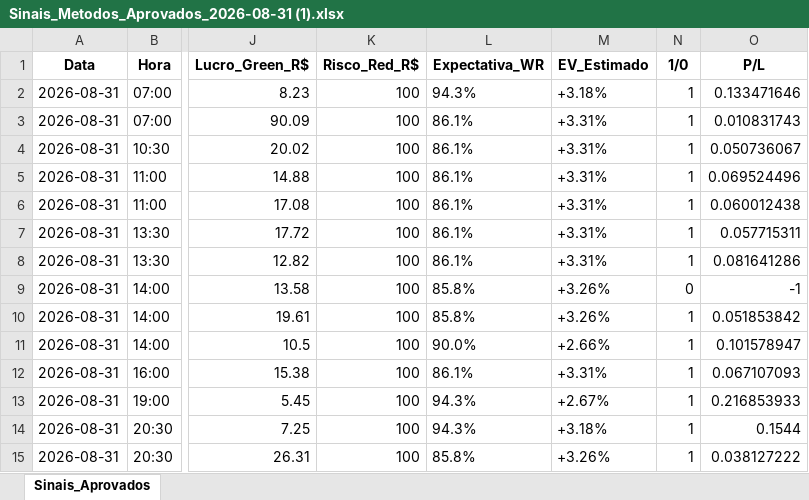
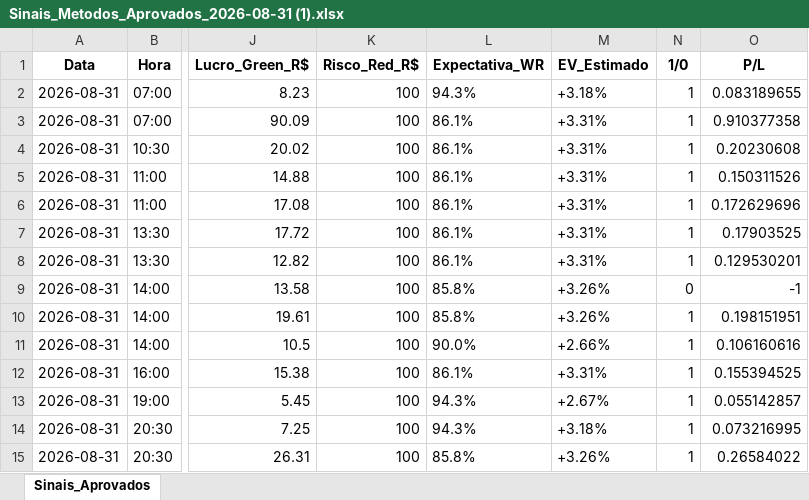
Before and after one commit to rpthiago/ARKAD_PROD, an Excel workbook: metodos_aprovados/Sinais_Metodos_Aprovados_2026-08-31 (1).xlsx, sheet Sinais_Aprovados, drawn as a sheet; only a part is shown, gaps mark what is left out; values as stored, in another font and other column widths than the file's, no borders; the diff covers the shown part only; the diff names each change by its address in the sheet, - before the commit and + after, or states it on an @@ line.

```diff
--- a/metodos_aprovados/Sinais_Metodos_Aprovados_2026-08-31 (1).xlsx (sheet Sinais_Aprovados)
+++ b/metodos_aprovados/Sinais_Metodos_Aprovados_2026-08-31 (1).xlsx (sheet Sinais_Aprovados)
-O2 (P/L): 0.133471646
+O2 (P/L): 0.083189655
-O3 (P/L): 0.010831743
+O3 (P/L): 0.910377358
-O4 (P/L): 0.050736067
+O4 (P/L): 0.20230608
-O5 (P/L): 0.069524496
+O5 (P/L): 0.150311526
-O6 (P/L): 0.060012438
+O6 (P/L): 0.172629696
-O7 (P/L): 0.057715311
+O7 (P/L): 0.17903525
-O8 (P/L): 0.081641286
+O8 (P/L): 0.129530201
-O10 (P/L): 0.051853842
+O10 (P/L): 0.198151951
-O11 (P/L): 0.101578947
+O11 (P/L): 0.106160616
-O12 (P/L): 0.067107093
+O12 (P/L): 0.155394525
-O13 (P/L): 0.216853933
+O13 (P/L): 0.055142857
-O14 (P/L): 0.1544
+O14 (P/L): 0.073216995
-O15 (P/L): 0.038127222
+O15 (P/L): 0.26584022
```
Also changed, not shown: 42 added rows and 1 edited cell elsewhere in this sheet, formulas that keep their value, metodos_aprovados/Sinais_Metodos_Aprovados_2026-08-23.xlsx, metodos_aprovados/Sinais_Metodos_Aprovados_2026-08-24.xlsx, 7 other files.
